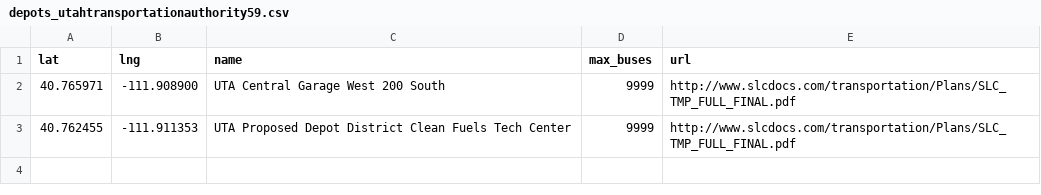
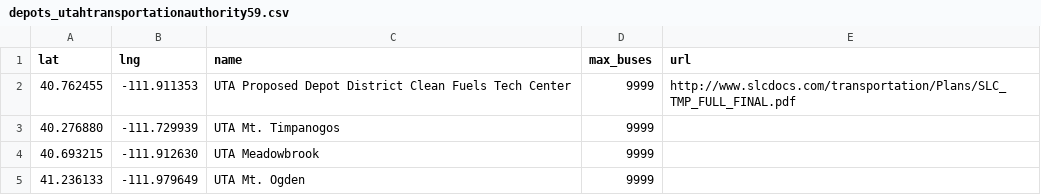
Before and after one commit to nickolasclarke/dispatch, a CSV file: data/depots_utahtransportationauthority59.csv, drawn as a sheet.

Commit message:
Update depots_utahtransportationauthority59.csv
removed old central bus depot, add utah county, midvale, ogden depots

```diff
--- a/data/depots_utahtransportationauthority59.csv
+++ b/data/depots_utahtransportationauthority59.csv
@@ -1,3 +1,5 @@
 lat,lng,name,max_buses,url
-40.765971,-111.908900,"UTA Central Garage West 200 South",9999,"http://www.slcdocs.com/transportation/Plans/SLC_TMP_FULL_FINAL.pdf"
 40.762455,-111.911353,"UTA Proposed Depot District Clean Fuels Tech Center",9999,"http://www.slcdocs.com/transportation/Plans/SLC_TMP_FULL_FINAL.pdf"
+40.276880,-111.729939,"UTA Mt. Timpanogos",9999,""
+40.693215,-111.912630,"UTA Meadowbrook",9999,""
+41.236133,-111.979649,"UTA Mt. Ogden",9999,""
```
